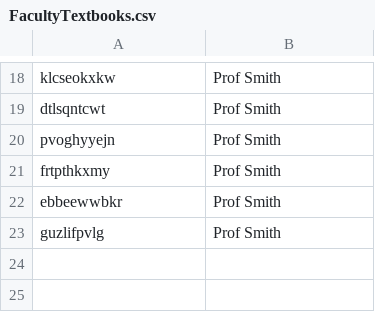
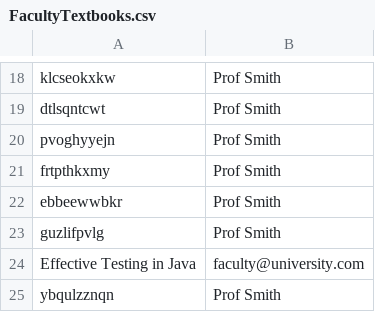
Before and after one commit to vincentrann/EECS-3111-project, a CSV file: EECS3311_project/src/data/FacultyTextbooks.csv, drawn as a sheet; only a part is shown, gaps mark what is left out; the diff names each change by its address in the sheet, - before the commit and + after, or states it on an @@ line.

```diff
--- a/EECS3311_project/src/data/FacultyTextbooks.csv
+++ b/EECS3311_project/src/data/FacultyTextbooks.csv
+row 24: Effective Testing in Java | faculty@university.com
+row 25: ybqulzznqn | Prof Smith
```
Also changed, not shown: EECS3311_project/src/data/BookRequests.csv, EECS3311_project/src/data/Clients.csv, 4 other files.
